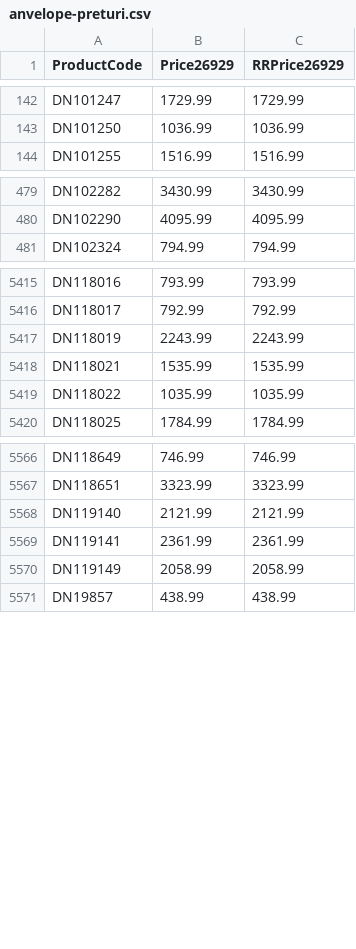
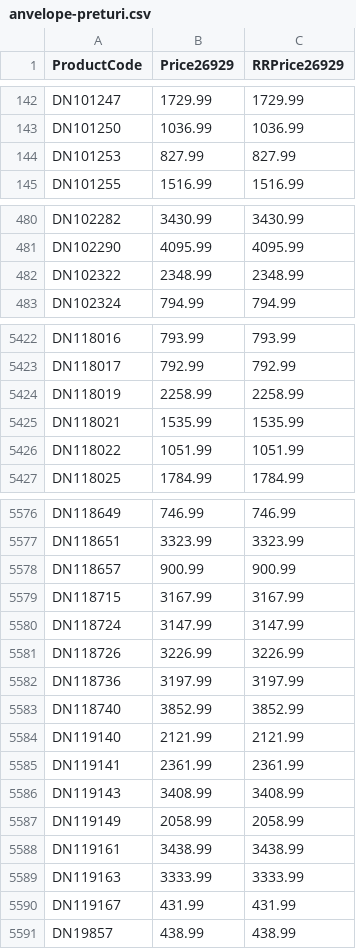
Before and after one commit to aleoromania/aleo-feed, a CSV file: anvelope-preturi.csv, drawn as a sheet; only a part is shown, gaps mark what is left out; the diff covers the shown part only.

```diff
--- a/anvelope-preturi.csv
+++ b/anvelope-preturi.csv
@@ -143,2 +143,3 @@ DN101247;1729.99;1729.99
 DN101250;1036.99;1036.99
+DN101253;827.99;827.99
 DN101255;1516.99;1516.99
@@ -480,2 +481,3 @@ DN102282;3430.99;3430.99
 DN102290;4095.99;4095.99
+DN102322;2348.99;2348.99
 DN102324;794.99;794.99
@@ -5416,5 +5423,5 @@ DN118016;793.99;793.99
 DN118017;792.99;792.99
-DN118019;2243.99;2243.99
+DN118019;2258.99;2258.99
 DN118021;1535.99;1535.99
-DN118022;1035.99;1035.99
+DN118022;1051.99;1051.99
 DN118025;1784.99;1784.99
@@ -5567,5 +5577,15 @@ DN118649;746.99;746.99
 DN118651;3323.99;3323.99
+DN118657;900.99;900.99
+DN118715;3167.99;3167.99
+DN118724;3147.99;3147.99
+DN118726;3226.99;3226.99
+DN118736;3197.99;3197.99
+DN118740;3852.99;3852.99
 DN119140;2121.99;2121.99
 DN119141;2361.99;2361.99
+DN119143;3408.99;3408.99
 DN119149;2058.99;2058.99
+DN119161;3438.99;3438.99
+DN119163;3333.99;3333.99
+DN119167;431.99;431.99
 DN19857;438.99;438.99
```
Also changed, not shown: 12 added rows and 60 edited cells elsewhere in this file, anvelope.csv.
